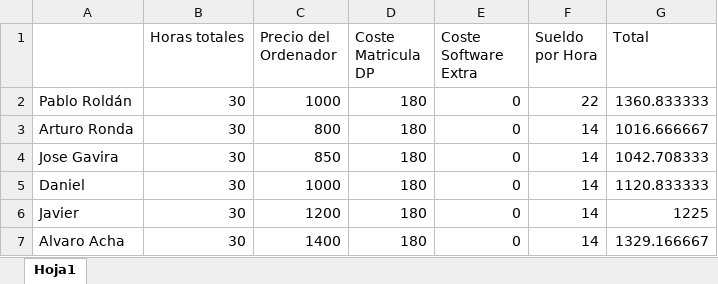
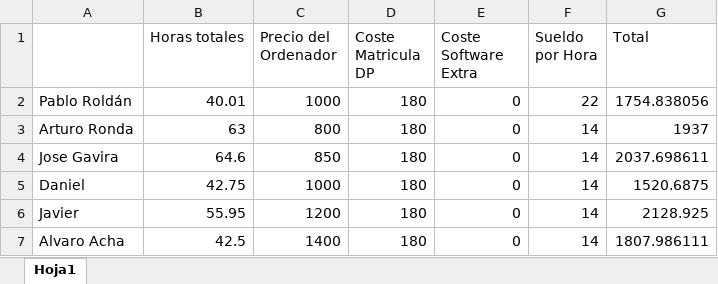
Before and after one commit to JoseManuelG/DP-L08, an Excel workbook: Item 1/CostesDP.xlsx, sheet Hoja1, drawn as a sheet; values as stored, in another font and other column widths than the file's, no borders; the diff names each change by its address in the sheet, - before the commit and + after, or states it on an @@ line.

Commit message:
actualizar horas pcs

```diff
--- a/Item 1/CostesDP.xlsx (sheet Hoja1)
+++ b/Item 1/CostesDP.xlsx (sheet Hoja1)
-B2 (Horas totales): 30
+B2 (Horas totales): 40.01
-G2 (Total): 1360.833333
+G2 (Total): 1754.838056
-B3 (Horas totales): 30
+B3 (Horas totales): 63
-G3 (Total): 1016.666667
+G3 (Total): 1937
-B4 (Horas totales): 30
+B4 (Horas totales): 64.6
-G4 (Total): 1042.708333
+G4 (Total): 2037.698611
-B5 (Horas totales): 30
+B5 (Horas totales): 42.75
-G5 (Total): 1120.833333
+G5 (Total): 1520.6875
-B6 (Horas totales): 30
+B6 (Horas totales): 55.95
-G6 (Total): 1225
+G6 (Total): 2128.925
-B7 (Horas totales): 30
+B7 (Horas totales): 42.5
-G7 (Total): 1329.166667
+G7 (Total): 1807.986111
```
